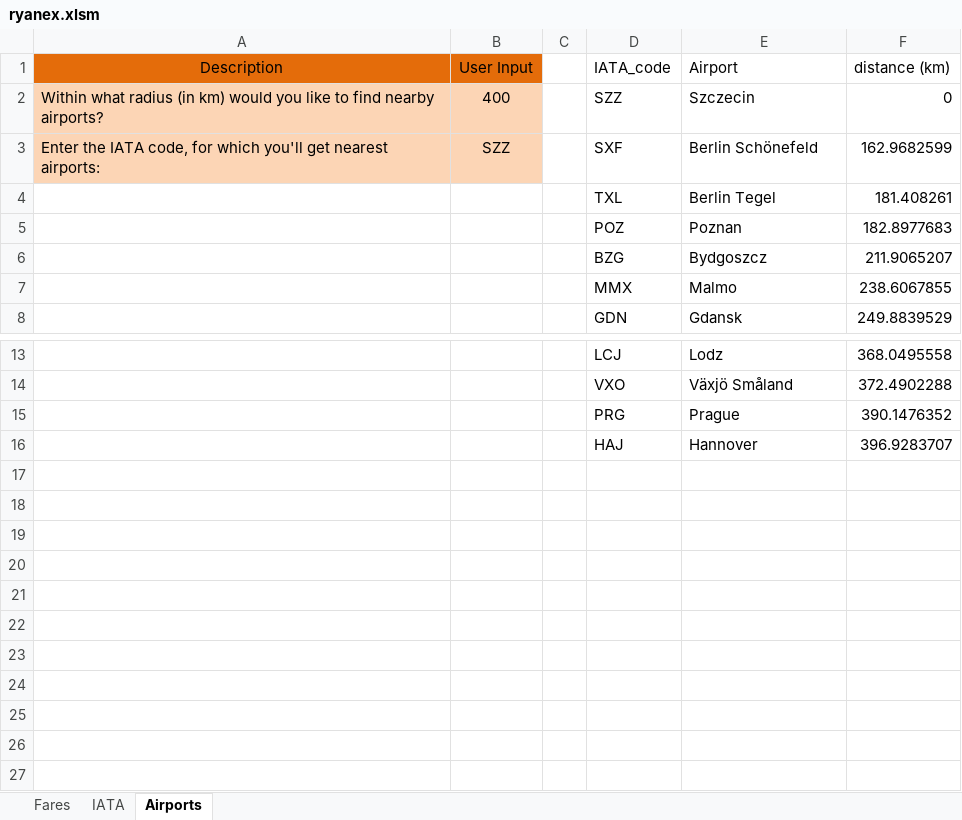
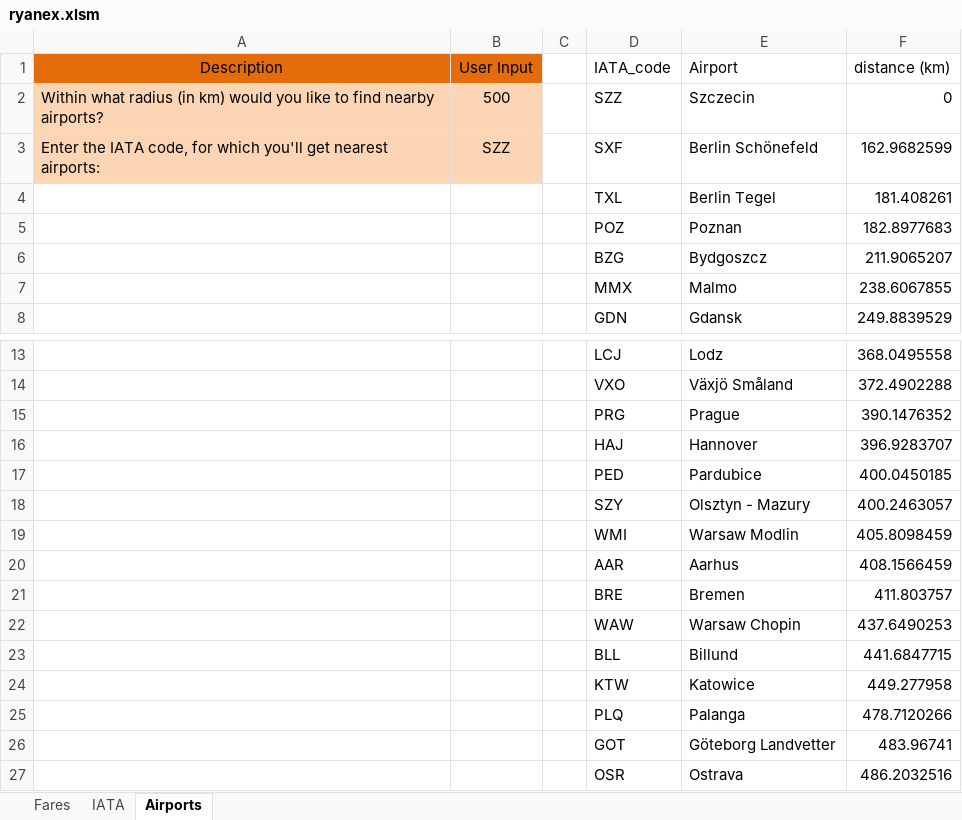
Before and after one commit to nielapidarny/ryanair-flight-search, an Excel workbook: ryanair-excel/ryanex.xlsm, sheet Airports, drawn as a sheet; only a part is shown, gaps mark what is left out; values as stored, in another font and other column widths than the file's, no borders; charts and pictures not drawn; the diff names each change by its address in the sheet, - before the commit and + after, or states it on an @@ line.

```diff
--- a/ryanair-excel/ryanex.xlsm (sheet Airports)
+++ b/ryanair-excel/ryanex.xlsm (sheet Airports)
-B2 (User Input): 400
+B2 (User Input): 500
+row 17:  |  |  | PED | Pardubice | 400.0450185
+row 18:  |  |  | SZY | Olsztyn - Mazury | 400.2463057
+row 19:  |  |  | WMI | Warsaw Modlin | 405.8098459
+row 20:  |  |  | AAR | Aarhus | 408.1566459
+row 21:  |  |  | BRE | Bremen | 411.803757
+row 22:  |  |  | WAW | Warsaw Chopin | 437.6490253
+row 23:  |  |  | BLL | Billund | 441.6847715
+row 24:  |  |  | KTW | Katowice | 449.277958
+row 25:  |  |  | PLQ | Palanga | 478.7120266
+row 26:  |  |  | GOT | Göteborg Landvetter | 483.96741
+row 27:  |  |  | OSR | Ostrava | 486.2032516
```
Also changed, not shown: sheet Fares, 5 other files.
